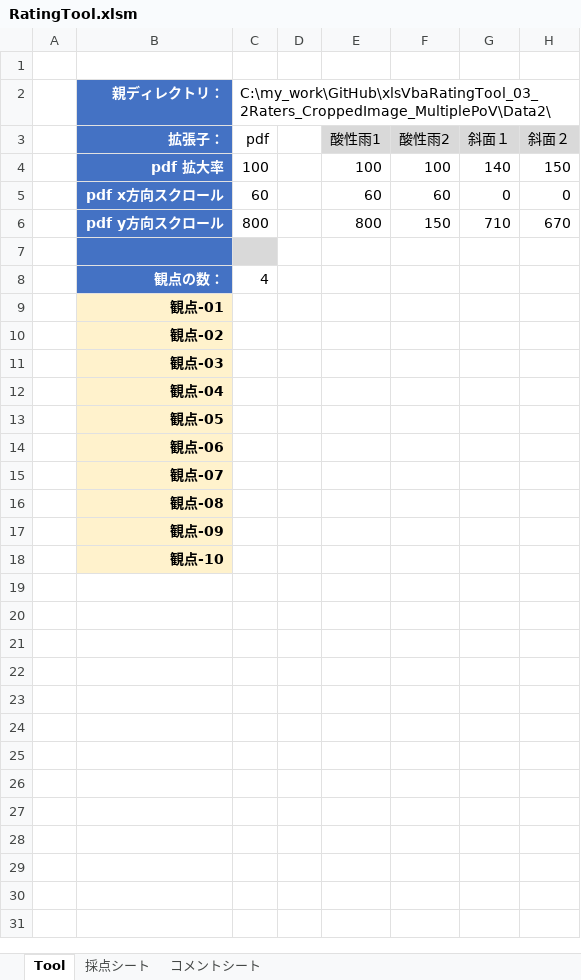
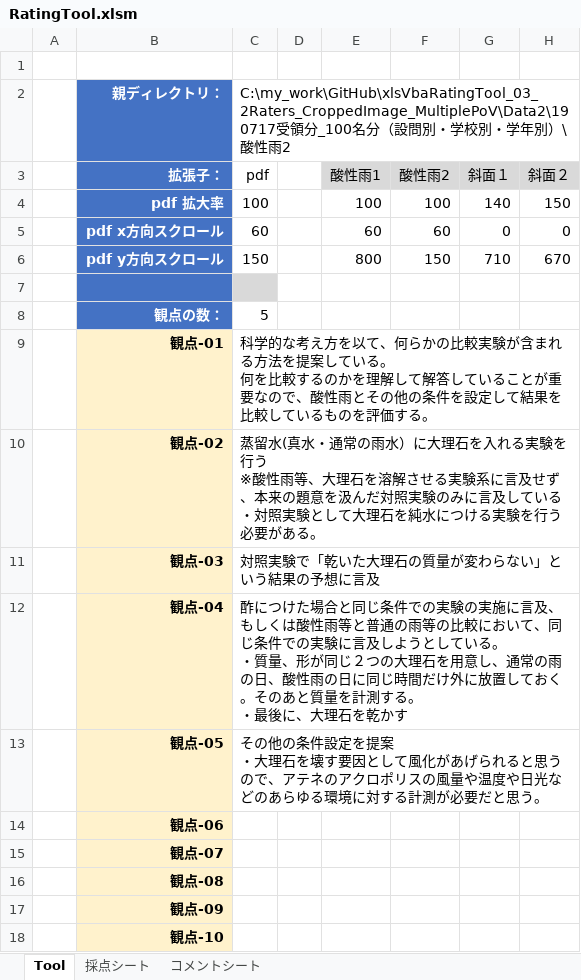
Before and after one commit to okagen/xlsVbaRatingTool_03_2Raters_CroppedImage_MultiplePoV, an Excel workbook: RatingTool.xlsm, sheet Tool, drawn as a sheet; values as stored, in another font and other column widths than the file's, no borders; charts and pictures not drawn; ↵ is a line break in a cell; the diff names each change by its address in the sheet, - before the commit and + after, or states it on an @@ line.

```diff
--- a/RatingTool.xlsm (sheet Tool)
+++ b/RatingTool.xlsm (sheet Tool)
-C2: C:\my_work\GitHub\xlsVbaRatingTool_03_2Raters_CroppedImage_MultiplePoV\Data2\
+C2: C:\my_work\GitHub\xlsVbaRatingTool_03_2Raters_CroppedImage_MultiplePoV\Data2\190717受領分_100名分（設問別・学校別・学年別）\酸性雨2
-C6: 800
+C6: 150
-C8: 4
+C8: 5
-C9: (empty)
+C9: 科学的な考え方を以て、何らかの比較実験が含まれる方法を提案している。 ↵ 何を比較するのかを理解して解答していることが重要なので、酸性雨とその他の条件を設定して結果を比較しているものを評価する。
-C10: (empty)
+C10: 蒸留水(真水・通常の雨水）に大理石を入れる実験を行う ↵ ※酸性雨等、大理石を溶解させる実験系に言及せず、本来の題意を汲んだ対照実験のみに言及している ↵ ・対照実験として大理石を純水につける実験を行う必要がある。
-C11: (empty)
+C11: 対照実験で「乾いた大理石の質量が変わらない」という結果の予想に言及
-C12: (empty)
+C12: 酢につけた場合と同じ条件での実験の実施に言及、もしくは酸性雨等と普通の雨等の比較において、同じ条件での実験に言及しようとしている。 ↵ ・質量、形が同じ２つの大理石を用意し、通常の雨の日、酸性雨の日に同じ時間だけ外に放置しておく。そのあと質量を計測する。 ↵ ・最後に、大理石を乾かす
-C13: (empty)
+C13: その他の条件設定を提案 ↵ ・大理石を壊す要因として風化があげられると思うので、アテネのアクロポリスの風量や温度や日光などのあらゆる環境に対する計測が必要だと思う。
```
Also changed, not shown: sheet 採点シート, sheet コメントシート, charts or pictures.
